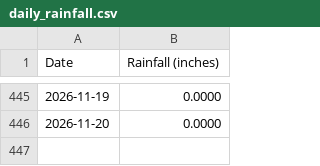
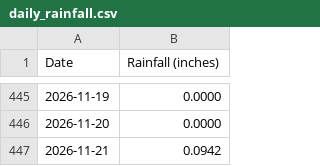
Before and after one commit to pinonimx/tempest-rainfall-main, a CSV file: daily_rainfall.csv, drawn as a sheet; only a part is shown, gaps mark what is left out; the diff names each change by its address in the sheet, - before the commit and + after, or states it on an @@ line.

```diff
--- a/daily_rainfall.csv
+++ b/daily_rainfall.csv
+row 447: 2026-11-21 | 0.0942
```
